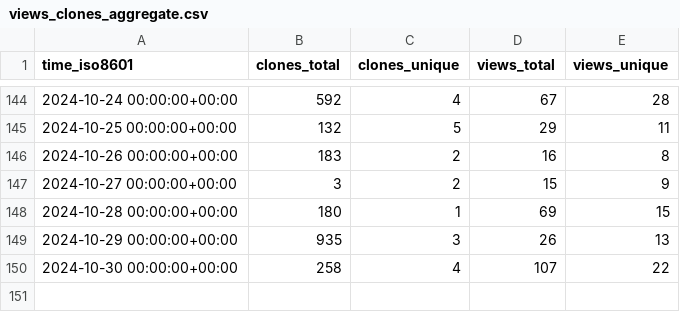
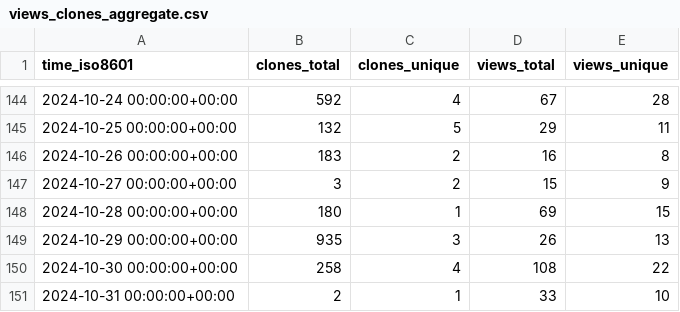
Before and after one commit to SeisSol/SeisSol, a CSV file: SeisSol/SeisSol/ghrs-data/views_clones_aggregate.csv, drawn as a sheet; only a part is shown, gaps mark what is left out.

```diff
--- a/SeisSol/SeisSol/ghrs-data/views_clones_aggregate.csv
+++ b/SeisSol/SeisSol/ghrs-data/views_clones_aggregate.csv
@@ -149,2 +149,3 @@ time_iso8601,clones_total,clones_unique,views_total,views_unique
 2024-10-29 00:00:00+00:00,935,3,26,13
-2024-10-30 00:00:00+00:00,258,4,107,22
+2024-10-30 00:00:00+00:00,258,4,108,22
+2024-10-31 00:00:00+00:00,2,1,33,10
```
Also changed, not shown: 1 other file.
